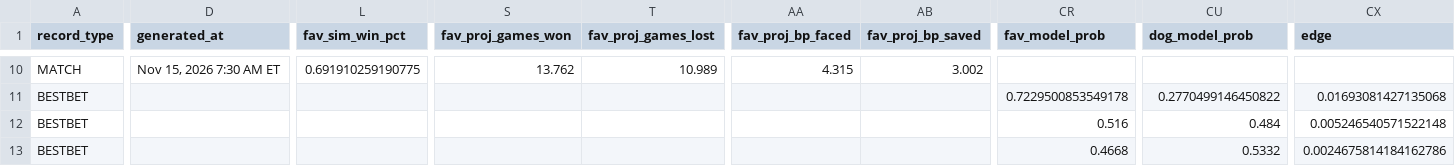
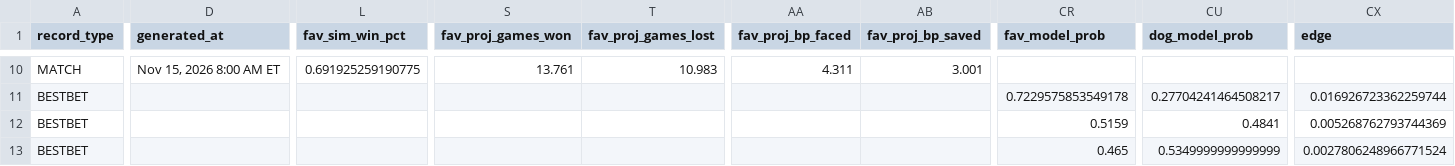
Before and after one commit to chrisgimino/tennismodel, a CSV file: slate_widget.csv, drawn as a sheet; only a part is shown, gaps mark what is left out; the diff covers the shown part only; the diff names each change by its address in the sheet, - before the commit and + after, or states it on an @@ line.

```diff
--- a/slate_widget.csv
+++ b/slate_widget.csv
-D10 (generated_at): Nov 15, 2026 7:30 AM ET
+D10 (generated_at): Nov 15, 2026 8:00 AM ET
-L10 (fav_sim_win_pct): 0.691910259190775
+L10 (fav_sim_win_pct): 0.691925259190775
-S10 (fav_proj_games_won): 13.762
+S10 (fav_proj_games_won): 13.761
-T10 (fav_proj_games_lost): 10.989
+T10 (fav_proj_games_lost): 10.983
-AA10 (fav_proj_bp_faced): 4.315
+AA10 (fav_proj_bp_faced): 4.311
-AB10 (fav_proj_bp_saved): 3.002
+AB10 (fav_proj_bp_saved): 3.001
-CR11 (fav_model_prob): 0.7229500853549178
+CR11 (fav_model_prob): 0.7229575853549178
-CU11 (dog_model_prob): 0.2770499146450822
+CU11 (dog_model_prob): 0.27704241464508217
-CX11 (edge): 0.01693081427135068
+CX11 (edge): 0.016926723362259744
-CR12 (fav_model_prob): 0.516
+CR12 (fav_model_prob): 0.5159
-CU12 (dog_model_prob): 0.484
+CU12 (dog_model_prob): 0.4841
-CX12 (edge): 0.005246540571522148
+CX12 (edge): 0.005268762793744369
-CR13 (fav_model_prob): 0.4668
+CR13 (fav_model_prob): 0.465
-CU13 (dog_model_prob): 0.5332
+CU13 (dog_model_prob): 0.5349999999999999
-CX13 (edge): 0.0024675814184162786
+CX13 (edge): 0.0027806248966771524
```
Also changed, not shown: 167 edited cells elsewhere in this file.
